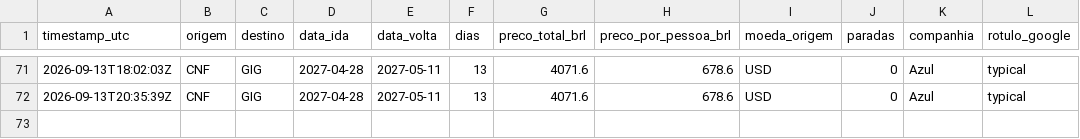
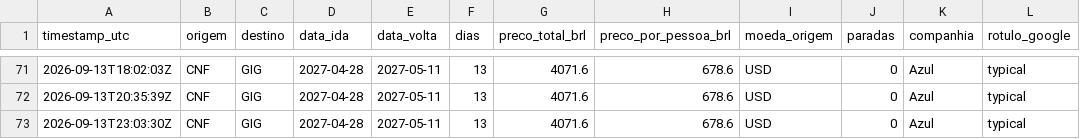
Before and after one commit to plinioman/agente-passagens, a CSV file: data/historico.csv, drawn as a sheet; only a part is shown, gaps mark what is left out.

```diff
--- a/data/historico.csv
+++ b/data/historico.csv
@@ -72 +72,2 @@ timestamp_utc,origem,destino,data_ida,data_volta,dias,preco_total_brl,preco_por_
 2026-09-13T20:35:39Z,CNF,GIG,2027-04-28,2027-05-11,13,4071.6,678.6,USD,0,Azul,typical
+2026-09-13T23:03:30Z,CNF,GIG,2027-04-28,2027-05-11,13,4071.6,678.6,USD,0,Azul,typical
```
